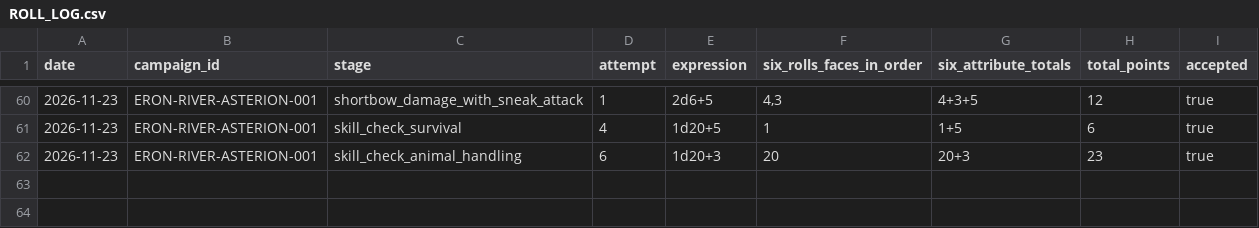
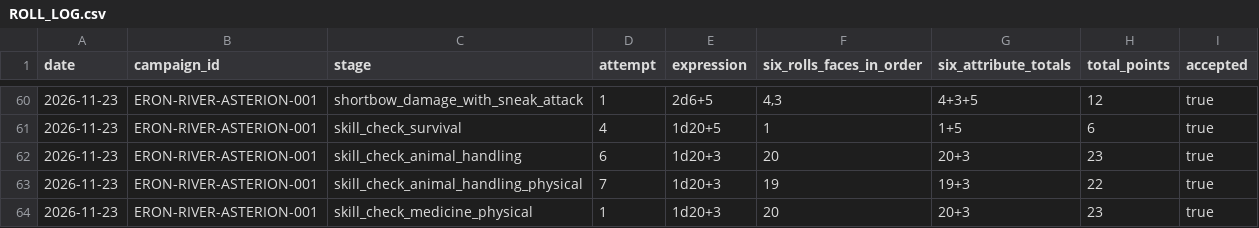
Before and after one commit to lucasonofresantos-ux/dnd-campanha, a CSV file: dice/ROLL_LOG.csv, drawn as a sheet; only a part is shown, gaps mark what is left out.

Commit message:
Rolagens físicas 19+3 e 20+3 para tratamento da loba

```diff
--- a/dice/ROLL_LOG.csv
+++ b/dice/ROLL_LOG.csv
@@ -62 +62,3 @@ date,campaign_id,stage,attempt,expression,six_rolls_faces_in_order,six_attribute
 2026-11-23,ERON-RIVER-ASTERION-001,skill_check_animal_handling,6,1d20+3,20,"20+3",23,true
+2026-11-23,ERON-RIVER-ASTERION-001,skill_check_animal_handling_physical,7,1d20+3,19,"19+3",22,true
+2026-11-23,ERON-RIVER-ASTERION-001,skill_check_medicine_physical,1,1d20+3,20,"20+3",23,true
```
